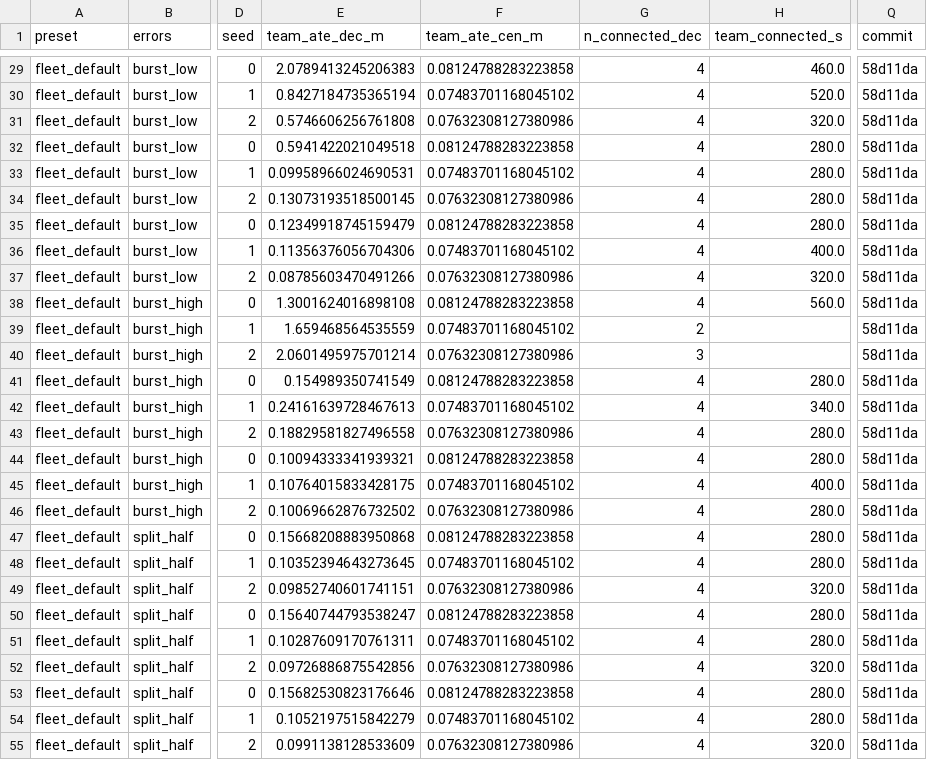
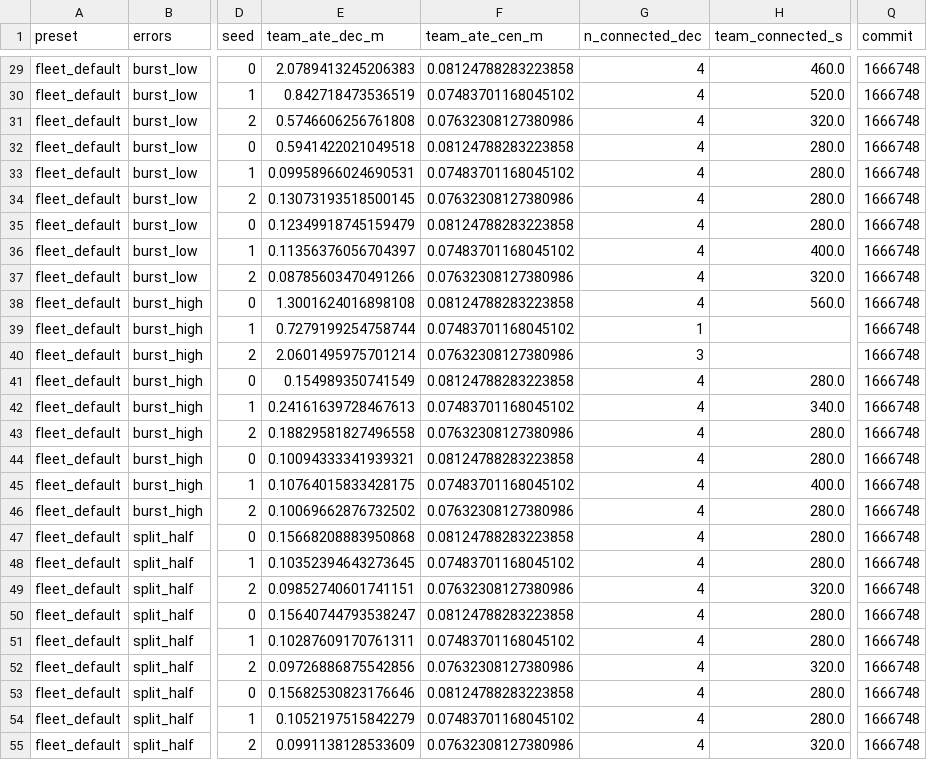
Before and after one commit to lesaf92/avatar_slam, a CSV file: paper/data/realism.csv, drawn as a sheet; only a part is shown, gaps mark what is left out; the diff covers the shown part only; the diff names each change by its address in the sheet, - before the commit and + after, or states it on an @@ line.

```diff
--- a/paper/data/realism.csv
+++ b/paper/data/realism.csv
-Q29:Q55 (commit): 58d11da
+Q29:Q55 (commit): 1666748
-E30 (team_ate_dec_m): 0.8427184735365194
+E30 (team_ate_dec_m): 0.842718473536519
-E36 (team_ate_dec_m): 0.11356376056704306
+E36 (team_ate_dec_m): 0.11356376056704397
-E39 (team_ate_dec_m): 1.659468564535559
+E39 (team_ate_dec_m): 0.7279199254758744
-G39 (n_connected_dec): 2
+G39 (n_connected_dec): 1
```
Also changed, not shown: 133 edited cells elsewhere in this file, paper/data/association_cycle_check.csv, paper/data/bandwidth_sweep.csv, 27 other files.
